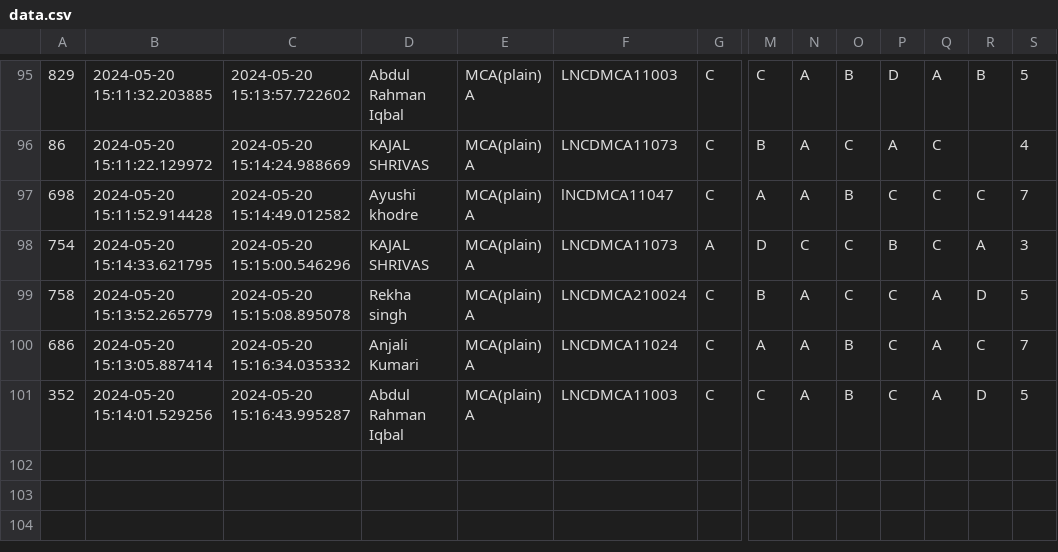
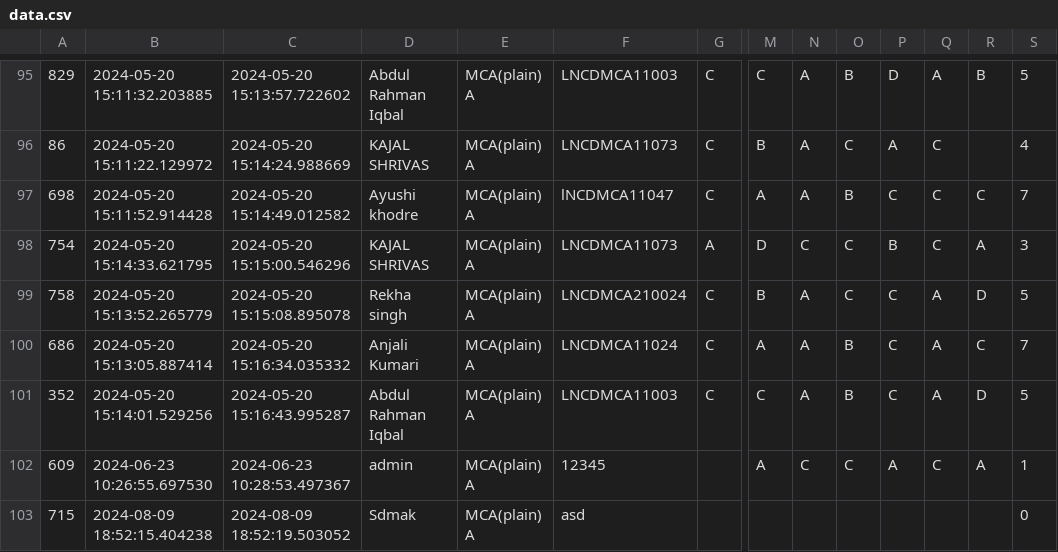
Before and after one commit to pegasis470/Tech-savy-quiz, a CSV file: files/data.csv, drawn as a sheet; only a part is shown, gaps mark what is left out; rows hold the shown columns only; the diff names each change by its address in the sheet, - before the commit and + after, or states it on an @@ line.

```diff
--- a/files/data.csv
+++ b/files/data.csv
+row 102: 609 | 2024-06-23 10:26:55.697530 | 2024-06-23 10:28:53.497367 | admin | MCA(plain) A | 12345 |  | A | C | C | A | C | A | 1
+row 103: 715 | 2024-08-09 18:52:15.404238 | 2024-08-09 18:52:19.503052 | Sdmak | MCA(plain) A | asd |  |  |  |  |  |  |  | 0
```
Also changed, not shown: 1 other file.
